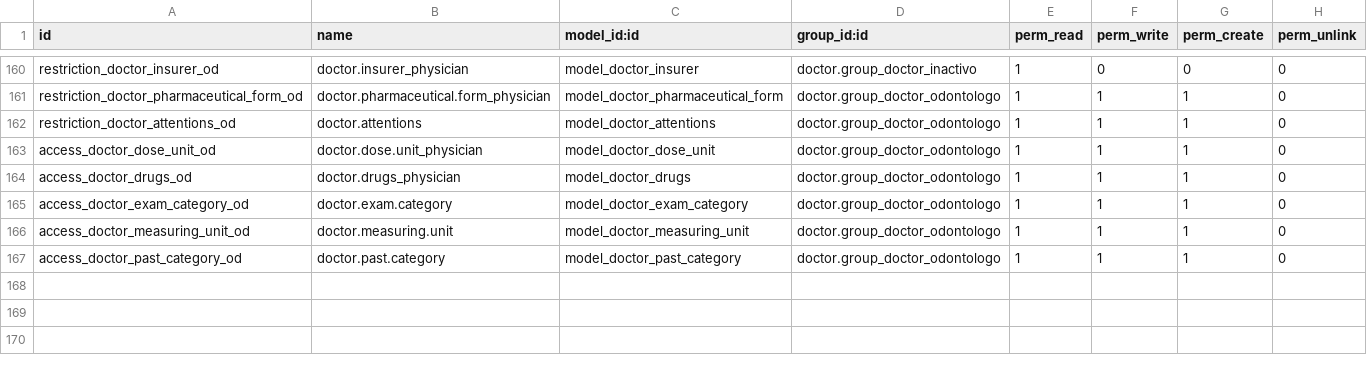
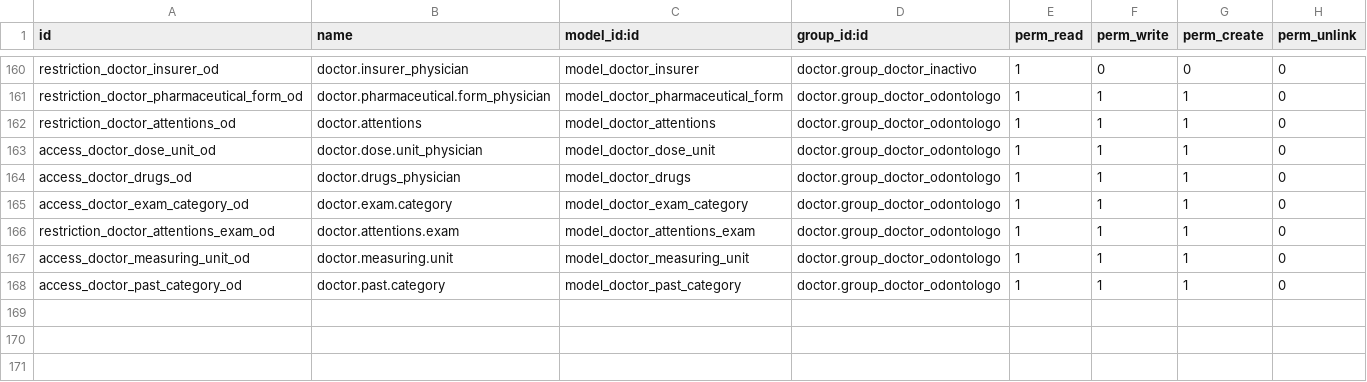
Before and after one commit to hivam/doctor, a CSV file: security/ir.model.access.csv, drawn as a sheet; only a part is shown, gaps mark what is left out.

Commit message:
agregando permiso -Capriatto

```diff
--- a/security/ir.model.access.csv
+++ b/security/ir.model.access.csv
@@ -165,2 +165,3 @@ access_doctor_drugs_od,doctor.drugs_physician,model_doctor_drugs,doctor.group_do
 access_doctor_exam_category_od,doctor.exam.category,model_doctor_exam_category,doctor.group_doctor_odontologo,1,1,1,0
+restriction_doctor_attentions_exam_od,doctor.attentions.exam,model_doctor_attentions_exam,doctor.group_doctor_odontologo,1,1,1,0
 access_doctor_measuring_unit_od,doctor.measuring.unit,model_doctor_measuring_unit,doctor.group_doctor_odontologo,1,1,1,0
```
